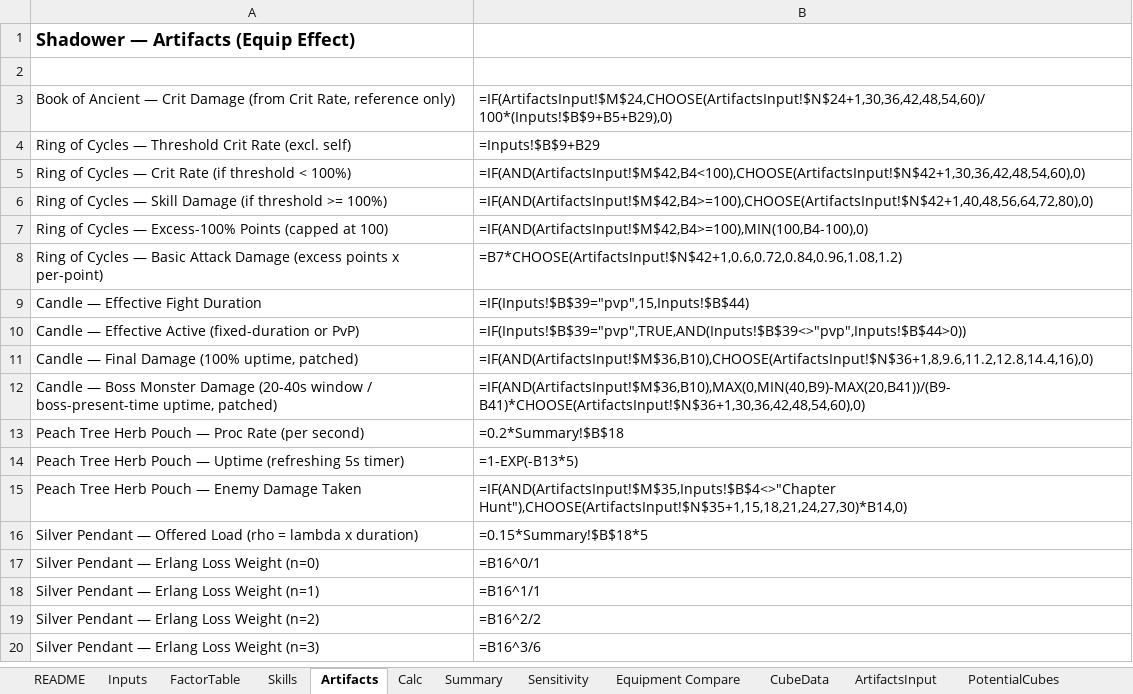
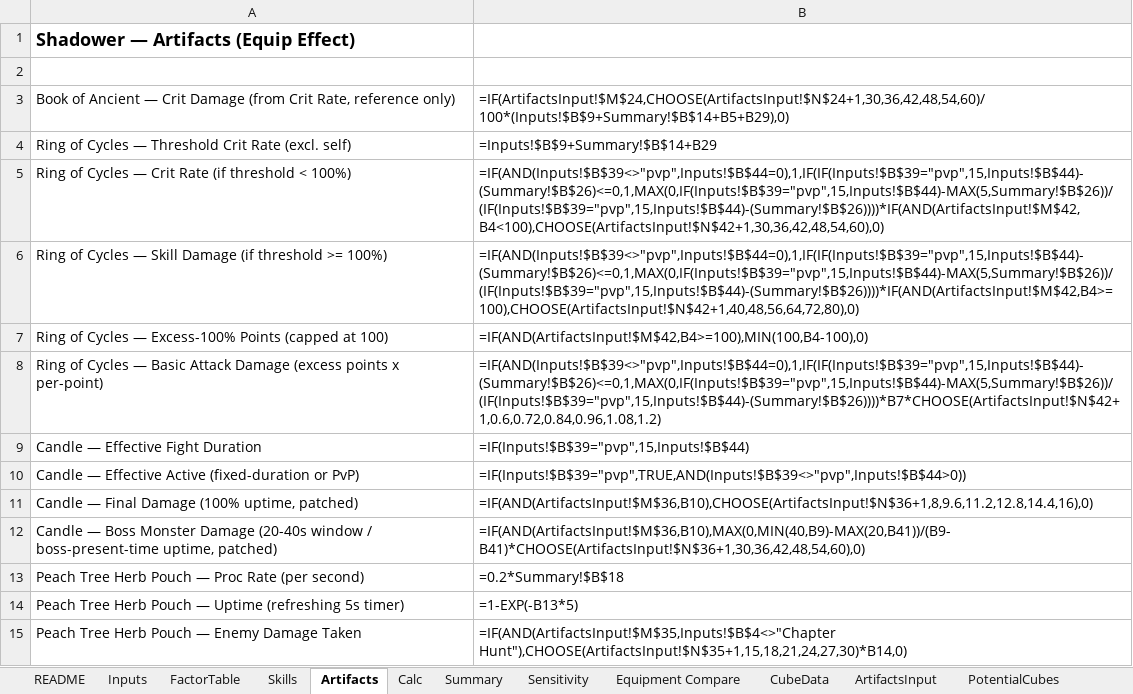
Before and after one commit to yanivgoft/MapleStoryIdleOptimizer, an Excel workbook: Shadower/Shadower-DPS-Calculator.xlsx, sheet Artifacts, drawn as a sheet; only a part is shown; the shorter side is filled out with more unchanged rows; values as stored, in another font and other column widths than the file's, no borders; formulas without a stored value are shown as written; 1 other sheet too large or unreadable and not compared; the diff names each change by its address in the sheet, - before the commit and + after, or states it on an @@ line.

Commit message:
Fix Ring of Cycles crit threshold mismatch and model its 5s activation delay
- Artifacts sheet's Ring of Cycles threshold (and Book of Ancient reference row) now
  includes the live Summary crit-rate bonus, matching the Sensitivity blocks (Shadower,
  Night Lord, Dark Knight, Marksman, Bowmaster). Fixes a constant offset in every
  Sensitivity gain when the ring was equipped.
- Ring of Cycles only activates 5s into the fight; bonuses are scaled by uptime over the
  damage window, discounting buff-casting startup time (all 12 classes).

```diff
--- a/Shadower/Shadower-DPS-Calculator.xlsx (sheet Artifacts)
+++ b/Shadower/Shadower-DPS-Calculator.xlsx (sheet Artifacts)
-B3: =IF(ArtifactsInput!$M$24,CHOOSE(ArtifactsInput!$N$24+1,30,36,42,48,54,60)/100*(Inputs!$B$9+B5+B29),0)
+B3: =IF(ArtifactsInput!$M$24,CHOOSE(ArtifactsInput!$N$24+1,30,36,42,48,54,60)/100*(Inputs!$B$9+Summary!$B$14+B5+B29),0)
-B4: =Inputs!$B$9+B29
+B4: =Inputs!$B$9+Summary!$B$14+B29
-B5: =IF(AND(ArtifactsInput!$M$42,B4<100),CHOOSE(ArtifactsInput!$N$42+1,30,36,42,48,54,60),0)
+B5: =IF(AND(Inputs!$B$39<>"pvp",Inputs!$B$44=0),1,IF(IF(Inputs!$B$39="pvp",15,Inputs!$B$44)-(Summary!$B$26)<=0,1,MAX(0,IF(Inputs!$B$39="pvp",15,Inputs!$B$44)-MAX(5,Summary!$B$26))/(IF(Inputs!$B$39="pvp",15,Inputs!$B$44)-(Summary!$B$26))))*IF(AND(ArtifactsInput!$M$42,B4<100),CHOOSE(ArtifactsInput!$N$42+1,30,36,42,48,54,60),0)
-B6: =IF(AND(ArtifactsInput!$M$42,B4>=100),CHOOSE(ArtifactsInput!$N$42+1,40,48,56,64,72,80),0)
+B6: =IF(AND(Inputs!$B$39<>"pvp",Inputs!$B$44=0),1,IF(IF(Inputs!$B$39="pvp",15,Inputs!$B$44)-(Summary!$B$26)<=0,1,MAX(0,IF(Inputs!$B$39="pvp",15,Inputs!$B$44)-MAX(5,Summary!$B$26))/(IF(Inputs!$B$39="pvp",15,Inputs!$B$44)-(Summary!$B$26))))*IF(AND(ArtifactsInput!$M$42,B4>=100),CHOOSE(ArtifactsInput!$N$42+1,40,48,56,64,72,80),0)
-B8: =B7*CHOOSE(ArtifactsInput!$N$42+1,0.6,0.72,0.84,0.96,1.08,1.2)
+B8: =IF(AND(Inputs!$B$39<>"pvp",Inputs!$B$44=0),1,IF(IF(Inputs!$B$39="pvp",15,Inputs!$B$44)-(Summary!$B$26)<=0,1,MAX(0,IF(Inputs!$B$39="pvp",15,Inputs!$B$44)-MAX(5,Summary!$B$26))/(IF(Inputs!$B$39="pvp",15,Inputs!$B$44)-(Summary!$B$26))))*B7*CHOOSE(ArtifactsInput!$N$42+1,0.6,0.72,0.84,0.96,1.08,1.2)
```
Also changed, not shown: sheet Inputs, sheet ArtifactsInput, Bishop/Bishop-DPS-Calculator.xlsx, Corsair/Corsair-DPS-Calculator.xlsx, 21 other files.
